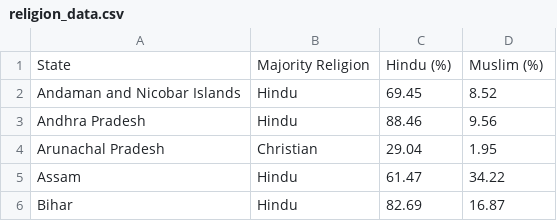
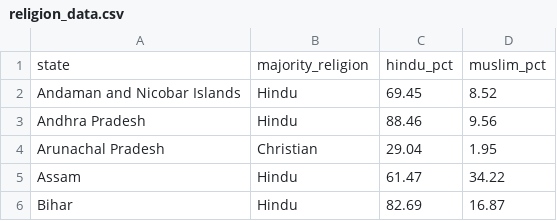
Before and after one commit to ujjwaltyagi2000/manthan, a CSV file: data/processed/religion_data.csv, drawn as a sheet; only a part is shown.

```diff
--- a/data/processed/religion_data.csv
+++ b/data/processed/religion_data.csv
@@ -1,2 +1,2 @@
-State,Majority Religion,Hindu (%),Muslim (%)
+state,majority_religion,hindu_pct,muslim_pct
 Andaman and Nicobar Islands,Hindu,69.45,8.52
```
Also changed, not shown: data/processed/census_data.csv, data/processed/combined_economic_indicators.csv, 9 other files.
